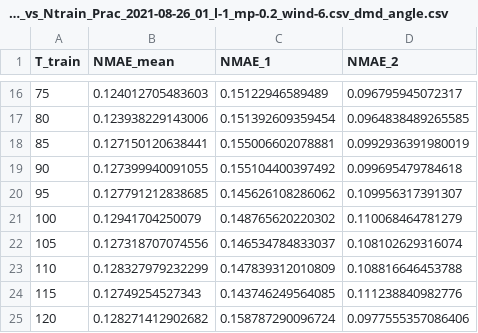
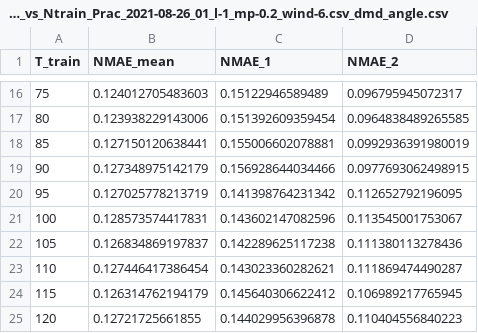
Before and after one commit to jmurraylouw/Thesis, a CSV file: results/csv/NMAE_vs_Ntrain_Prac_2021-08-26_01_l-1_mp-0.2_wind-6.csv_dmd_angle.csv, drawn as a sheet; only a part is shown, gaps mark what is left out; the diff covers the shown part only.

```diff
--- a/results/csv/NMAE_vs_Ntrain_Prac_2021-08-26_01_l-1_mp-0.2_wind-6.csv_dmd_angle.csv
+++ b/results/csv/NMAE_vs_Ntrain_Prac_2021-08-26_01_l-1_mp-0.2_wind-6.csv_dmd_angle.csv
@@ -18,8 +18,8 @@ T_train,NMAE_mean,NMAE_1,NMAE_2
 85,0.127150120638441,0.155006602078881,0.0992936391980019
-90,0.127399940091055,0.155104400397492,0.099695479784618
-95,0.127791212838685,0.145626108286062,0.109956317391307
-100,0.12941704250079,0.148765620220302,0.110068464781279
-105,0.127318707074556,0.146534784833037,0.108102629316074
-110,0.128327979232299,0.147839312010809,0.108816646453788
-115,0.12749254527343,0.143746249564085,0.111238840982776
-120,0.128271412902682,0.158787290096724,0.0977555357086406
+90,0.127348975142179,0.156928644034466,0.0977693062498915
+95,0.127025778213719,0.141398764231342,0.112652792196095
+100,0.128573574417831,0.143602147082596,0.113545001753067
+105,0.126834869197837,0.142289625117238,0.111380113278436
+110,0.127446417386454,0.143023360282621,0.111869474490287
+115,0.126314762194179,0.145640306622412,0.106989217765945
+120,0.12721725661855,0.144029956396878,0.110404556840223
```
Also changed, not shown: 15 edited cells elsewhere in this file, results/csv/NMAE_vs_Ntrain_Prac_2021-08-12_02_manual_x_vel_steps_4mps.csv_dmd_angle.csv, results/csv/NMAE_vs_Ntrain_Prac_2021-08-12_02_manual_x_vel_steps_4mps.csv_havok_angle.csv, 48 other files.
